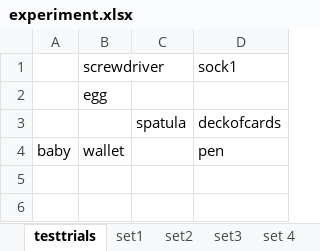
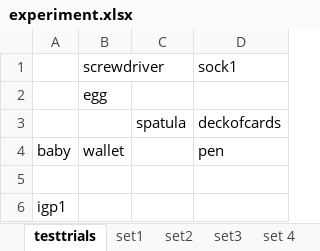
Before and after one commit to DorenCalliku/psychopy-directortask, an Excel workbook: materials/experiment.xlsx, sheet testtrials, drawn as a sheet; values as stored, in another font and other column widths than the file's, no borders; the diff names each change by its address in the sheet, - before the commit and + after, or states it on an @@ line.

```diff
--- a/materials/experiment.xlsx (sheet testtrials)
+++ b/materials/experiment.xlsx (sheet testtrials)
+row 5: (empty)
+row 6: igp1
```
Also changed, not shown: 19 other files.
